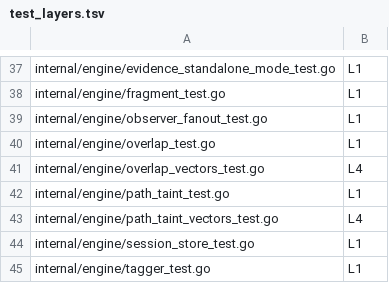
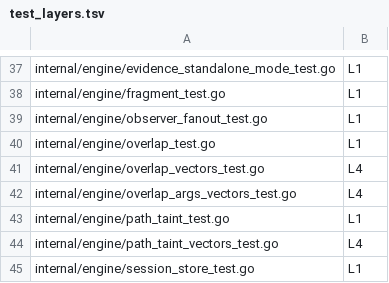
Before and after one commit to yxshwanth/Interlock, a TSV file: scripts/test_layers.tsv, drawn as a sheet; only a part is shown, gaps mark what is left out; the shorter side is filled out with more unchanged rows.

Commit message:
test(engine): pin sink-args overlap vectors (#113)
* test(engine): pin sink-args overlap vectors (#110)

Records what CheckOverlapLimited and CheckOverlapPayloadLimited return
for fixed sink args and payloads, including the decode and container paths.

Signed-off-by: Yashwanth Reddy Mali <85288090+yxshwanth@users.noreply.github.com>

* test(engine): reuse the shared vector file helpers

Signed-off-by: Yashwanth Reddy Mali <85288090+yxshwanth@users.noreply.github.com>

* test(engine): pin tar descent, nested decode, and container aborts

A tar of the raw secret still matches as decoded_base64. A gzip member
inside the tar matches as container_literal. The payload nest is three
base64 layers of the hex form. Base64 and hex are separate vectors. An
earlier cap abort does not drop a later container hit, and the last
abort stays when nothing hits.

Signed-off-by: Yashwanth Reddy Mali <85288090+yxshwanth@users.noreply.github.com>

* test(engine): pin the last non-empty container abort

Signed-off-by: Yashwanth Reddy Mali <85288090+yxshwanth@users.noreply.github.com>

---------

Signed-off-by: Yashwanth Reddy Mali <85288090+yxshwanth@users.noreply.github.com>

```diff
--- a/scripts/test_layers.tsv
+++ b/scripts/test_layers.tsv
@@ -41,2 +41,3 @@ internal/engine/overlap_test.go	L1
 internal/engine/overlap_vectors_test.go	L4
+internal/engine/overlap_args_vectors_test.go	L4
 internal/engine/path_taint_test.go	L1
```
Also changed, not shown: 2 other files.
